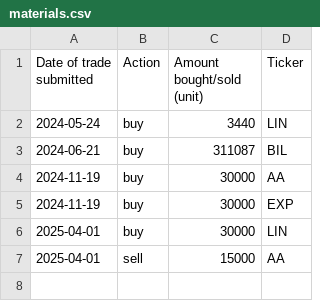
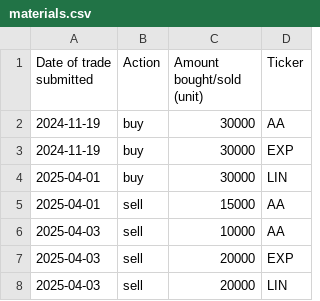
Before and after one commit to clojure-finance/hku-cim-trades, a CSV file: materials.csv, drawn as a sheet.

Commit message:
Update materials.csv

```diff
--- a/materials.csv
+++ b/materials.csv
@@ -1,4 +1,2 @@
 Date of trade submitted,Action,Amount bought/sold (unit),Ticker
-2024-05-24,buy,3440,LIN
-2024-06-21,buy,311087,BIL
 2024-11-19,buy,30000,AA
@@ -7 +5,4 @@ Date of trade submitted,Action,Amount bought/sold (unit),Ticker
 2025-04-01,sell,15000,AA
+2025-04-03,sell,10000,AA
+2025-04-03,sell,20000,EXP
+2025-04-03,sell,20000,LIN
```
